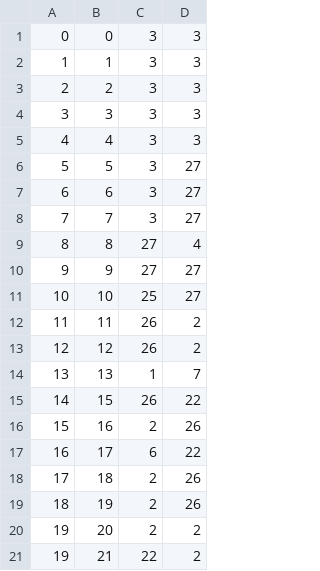
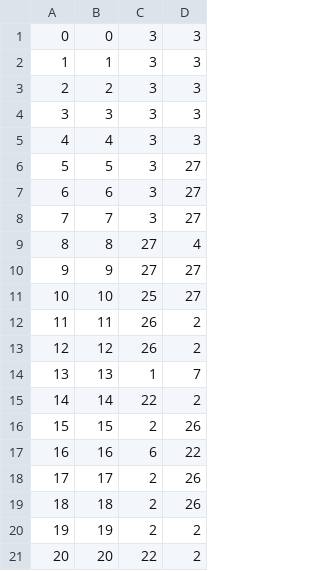
Before and after one commit to leoblions/flamethrower_cat, a CSV file: leveldata/warp_table_master.csv, drawn as a sheet; removed rows and columns are numbered as before the commit, all else as after; the diff names each change by its address in the sheet, - before the commit and + after, or states it on an @@ line.

```diff
--- a/leveldata/warp_table_master.csv
+++ b/leveldata/warp_table_master.csv
+row 15: 14 | 14 | 22 | 2
@@ column A renumbered between rows 16 and 21 @@
-C16: 26
+C16: 2
-D16: 22
+D16: 26
-C17: 2
+C17: 6
-D17: 26
+D17: 22
-C18: 6
+C18: 2
-D18: 22
+D18: 26
-D20: 26
+D20: 2
-C21: 2
+C21: 22
-row 21: 19 | 21 | 22 | 2
```
Also changed, not shown: leveldata/map1.csv, leveldata/map19.csv, 38 other files.
